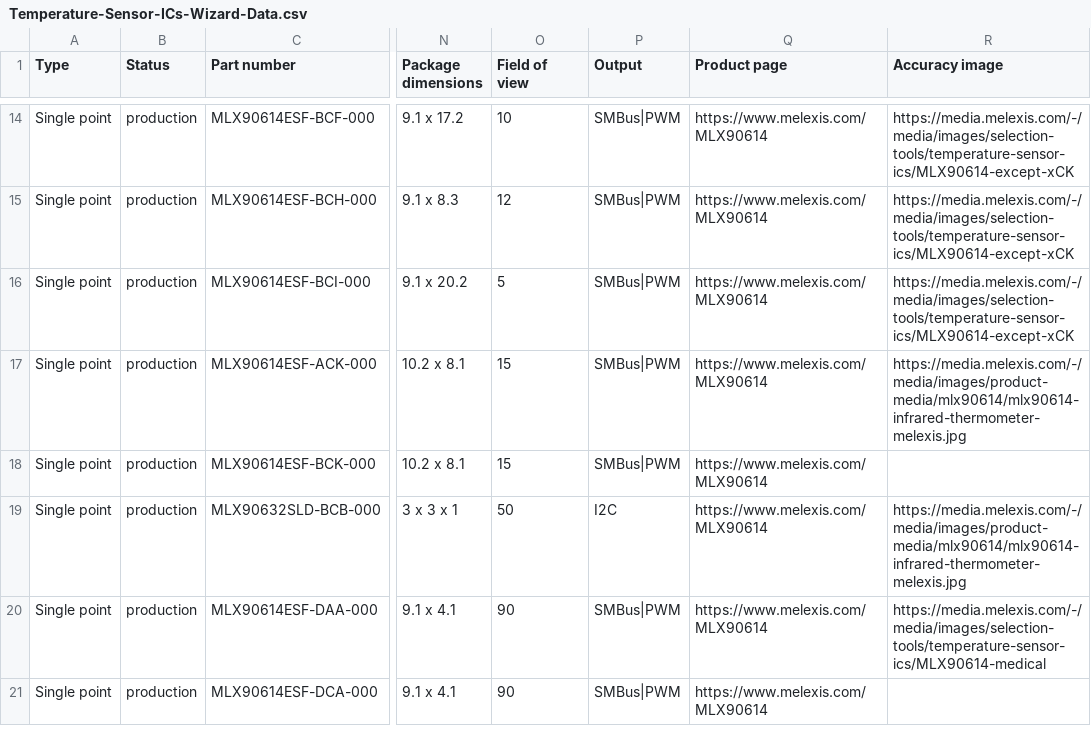
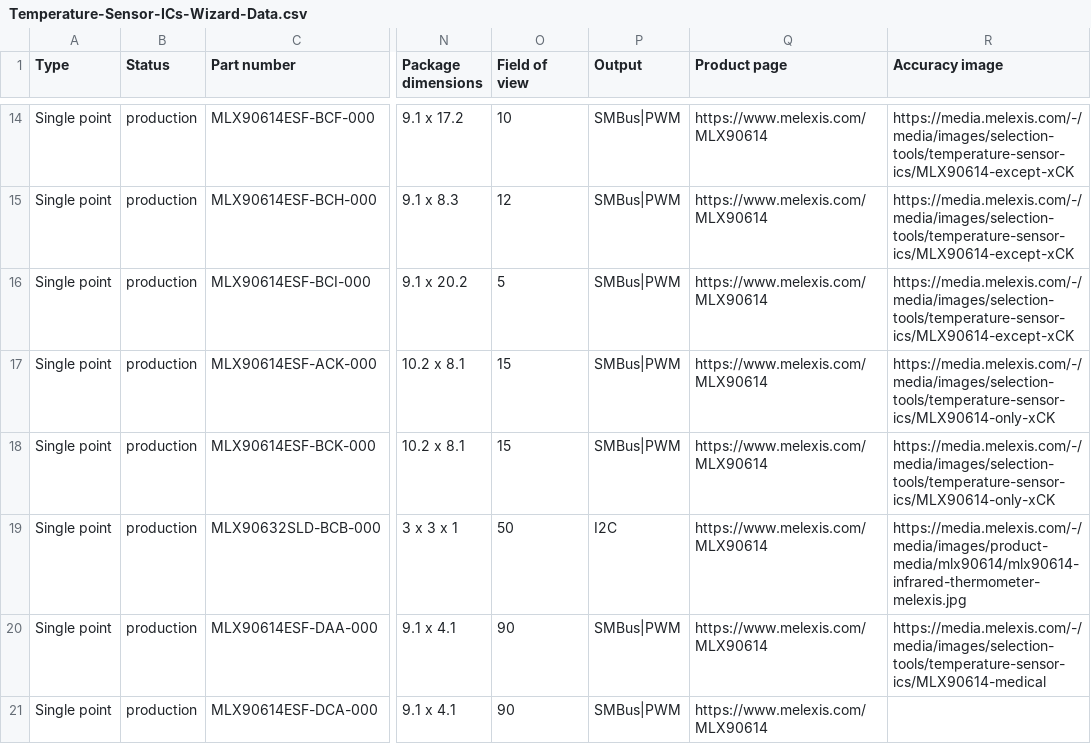
Before and after one commit to MelexisBC/Wizard--Temperature-Sensor-ICs-Data, a CSV file: Temperature-Sensor-ICs-Wizard-Data.csv, drawn as a sheet; only a part is shown, gaps mark what is left out; the diff names each change by its address in the sheet, - before the commit and + after, or states it on an @@ line.

Commit message:
Wizard - Temperature sensor ICs - Google sheet updated

```diff
--- a/Temperature-Sensor-ICs-Wizard-Data.csv
+++ b/Temperature-Sensor-ICs-Wizard-Data.csv
-R17 (Accuracy image): https://media.melexis.com/-/media/images/product-media/mlx90614/mlx90614-infrared-thermometer-melexis.jpg
+R17 (Accuracy image): https://media.melexis.com/-/media/images/selection-tools/temperature-sensor-ics/MLX90614-only-xCK
-R18 (Accuracy image): (empty)
+R18 (Accuracy image): https://media.melexis.com/-/media/images/selection-tools/temperature-sensor-ics/MLX90614-only-xCK
```
